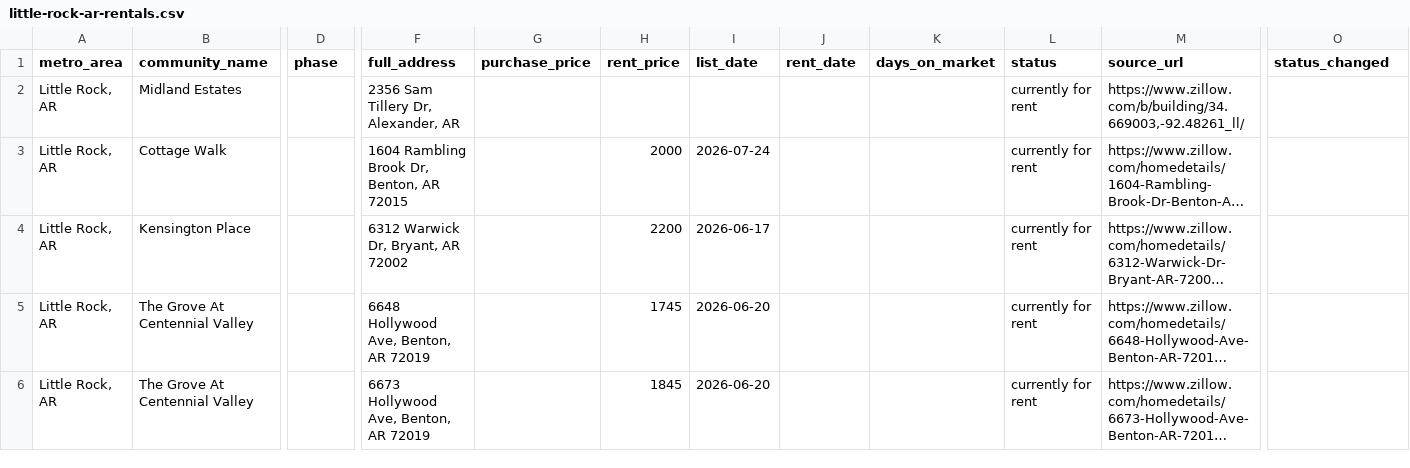
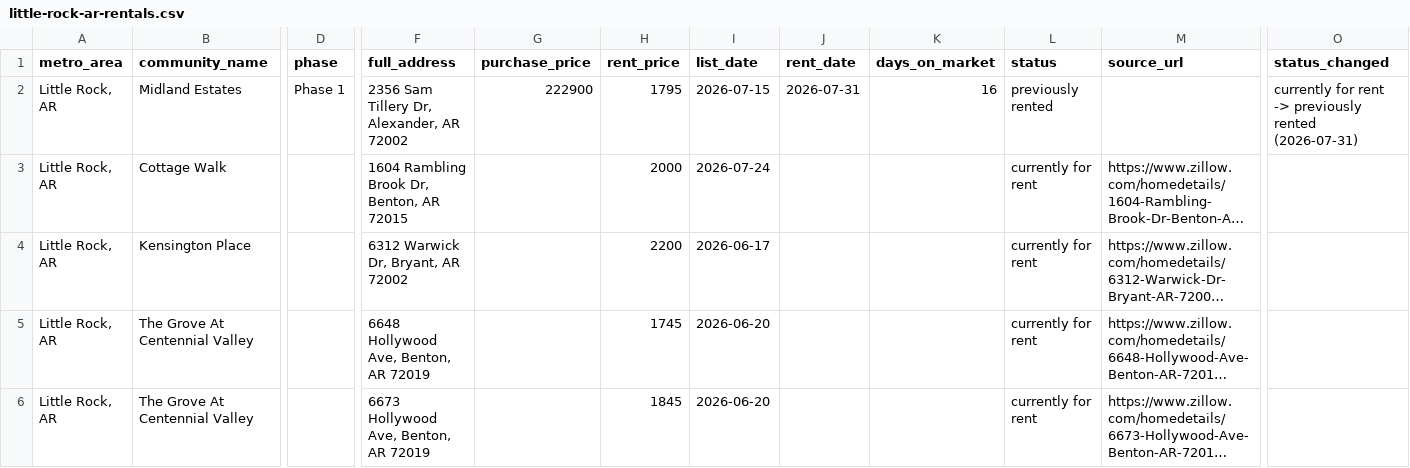
Before and after one commit to Shlomgo/rental-trial, a CSV file: output/little-rock-ar-rentals.csv, drawn as a sheet; only a part is shown, gaps mark what is left out; long unchanged cells end in …; the diff names each change by its address in the sheet, - before the commit and + after, or states it on an @@ line.

```diff
--- a/output/little-rock-ar-rentals.csv
+++ b/output/little-rock-ar-rentals.csv
-D2 (phase): (empty)
+D2 (phase): Phase 1
-F2 (full_address): 2356 Sam Tillery Dr, Alexander, AR
+F2 (full_address): 2356 Sam Tillery Dr, Alexander, AR 72002
-G2 (purchase_price): (empty)
+G2 (purchase_price): 222900
-H2 (rent_price): (empty)
+H2 (rent_price): 1795
-I2 (list_date): (empty)
+I2 (list_date): 2026-07-15
-J2 (rent_date): (empty)
+J2 (rent_date): 2026-07-31
-K2 (days_on_market): (empty)
+K2 (days_on_market): 16
-L2 (status): currently for rent
+L2 (status): previously rented
-M2 (source_url): https://www.zillow.com/b/building/34.669003,-92.48261_ll/
+M2 (source_url): (empty)
-O2 (status_changed): (empty)
+O2 (status_changed): currently for rent -> previously rented (2026-07-31)
```
Also changed, not shown: output/little-rock-ar-communities.csv, 1 other file.
